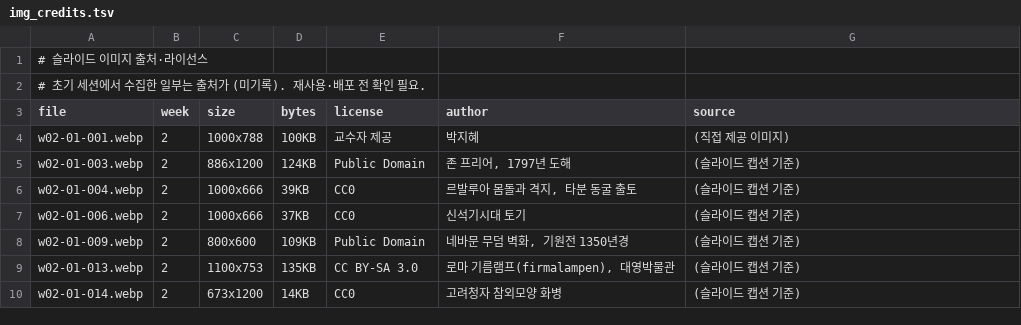
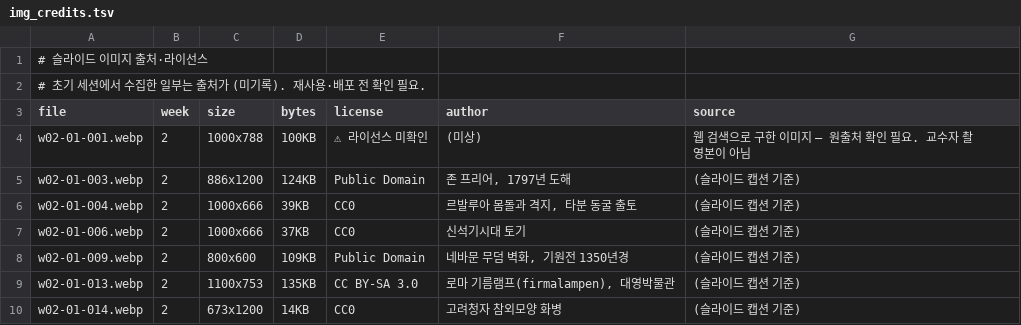
Before and after one commit to hyep0228-sys/test, a TSV file: tools/slides/img_credits.tsv, drawn as a sheet; only a part is shown.

```diff
--- a/tools/slides/img_credits.tsv
+++ b/tools/slides/img_credits.tsv
@@ -3,3 +3,3 @@
 file	week	size	bytes	license	author	source
-w02-01-001.webp	2	1000x788	100KB	교수자 제공	박지혜	(직접 제공 이미지)
+w02-01-001.webp	2	1000x788	100KB	⚠ 라이선스 미확인	(미상)	웹 검색으로 구한 이미지 — 원출처 확인 필요. 교수자 촬영본이 아님
 w02-01-003.webp	2	886x1200	124KB	Public Domain	존 프리어, 1797년 도해	(슬라이드 캡션 기준)
```
Also changed, not shown: 1 other file.
